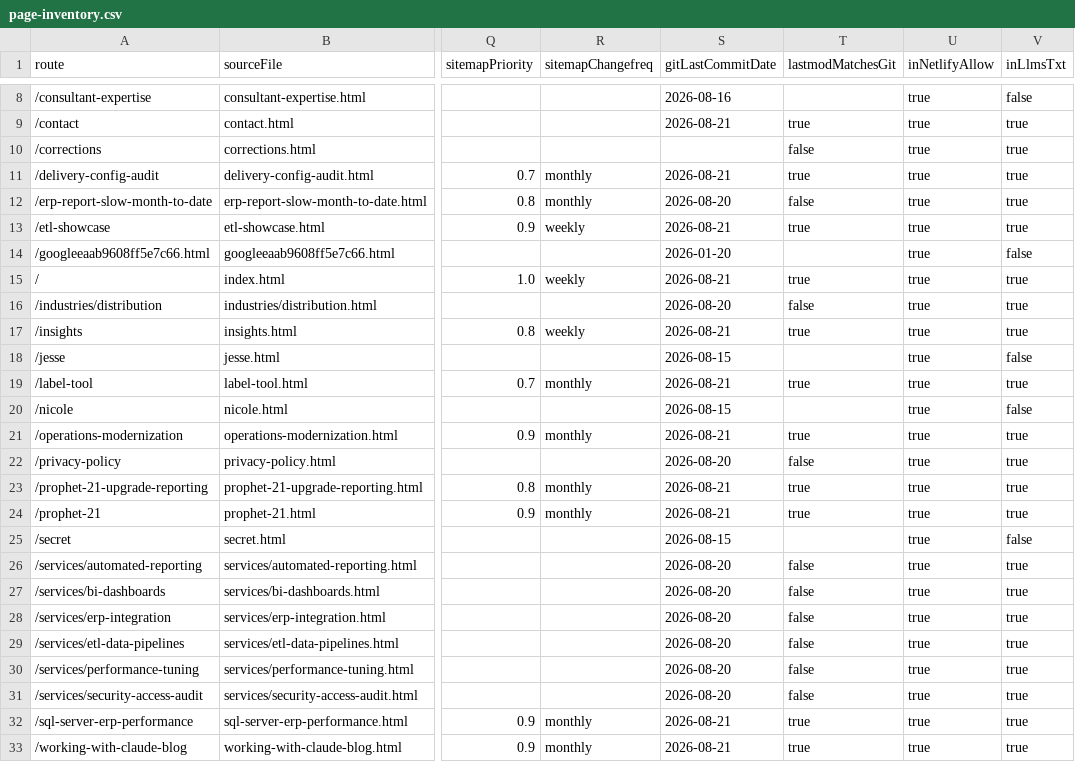
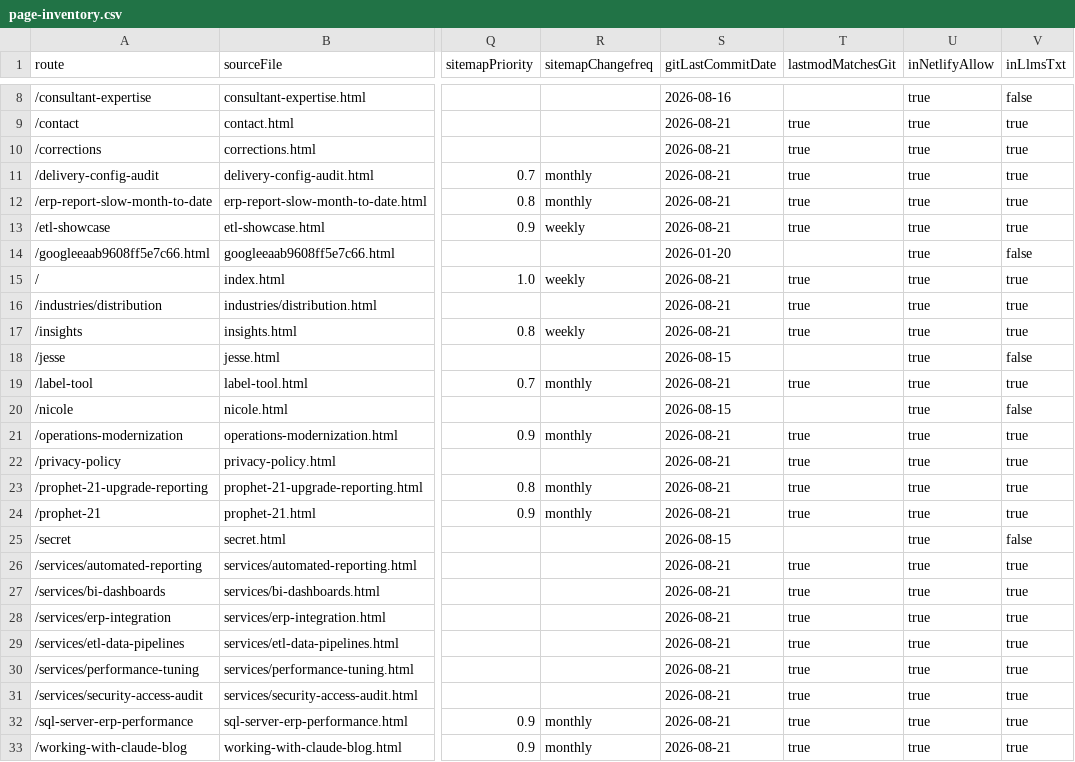
Before and after one commit to iamnotcheckingit-cyber/siegestack, a CSV file: reports/page-inventory.csv, drawn as a sheet; only a part is shown, gaps mark what is left out; the diff names each change by its address in the sheet, - before the commit and + after, or states it on an @@ line.

```diff
--- a/reports/page-inventory.csv
+++ b/reports/page-inventory.csv
-S10 (gitLastCommitDate): (empty)
+S10 (gitLastCommitDate): 2026-08-21
-T10 (lastmodMatchesGit): false
+T10 (lastmodMatchesGit): true
-S12 (gitLastCommitDate): 2026-08-20
+S12 (gitLastCommitDate): 2026-08-21
-T12 (lastmodMatchesGit): false
+T12 (lastmodMatchesGit): true
-S16 (gitLastCommitDate): 2026-08-20
+S16 (gitLastCommitDate): 2026-08-21
-T16 (lastmodMatchesGit): false
+T16 (lastmodMatchesGit): true
-S22 (gitLastCommitDate): 2026-08-20
+S22 (gitLastCommitDate): 2026-08-21
-T22 (lastmodMatchesGit): false
+T22 (lastmodMatchesGit): true
-S26:S31 (gitLastCommitDate): 2026-08-20
+S26:S31 (gitLastCommitDate): 2026-08-21
-T26:T31 (lastmodMatchesGit): false
+T26:T31 (lastmodMatchesGit): true
```
Also changed, not shown: 4 other files.
